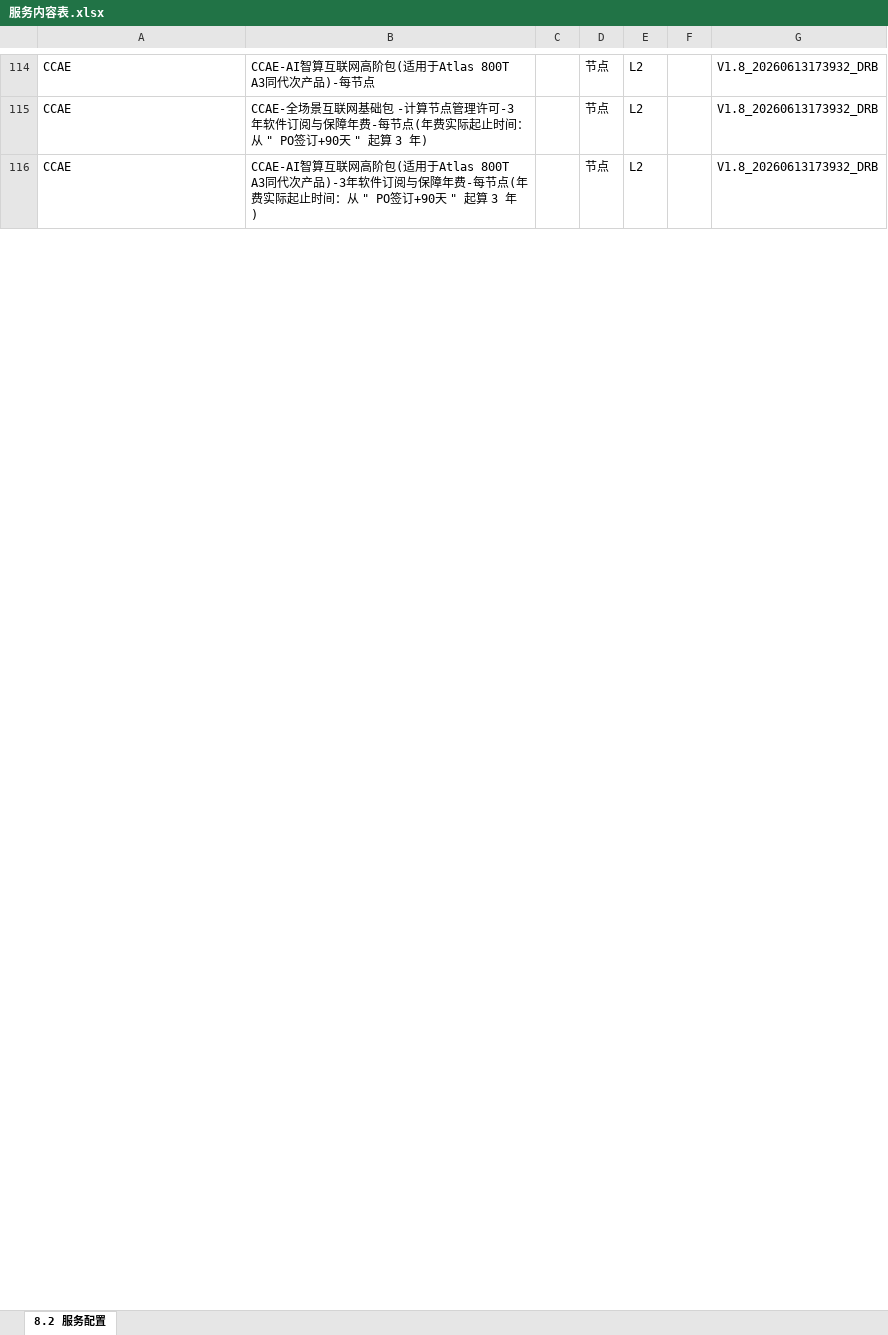
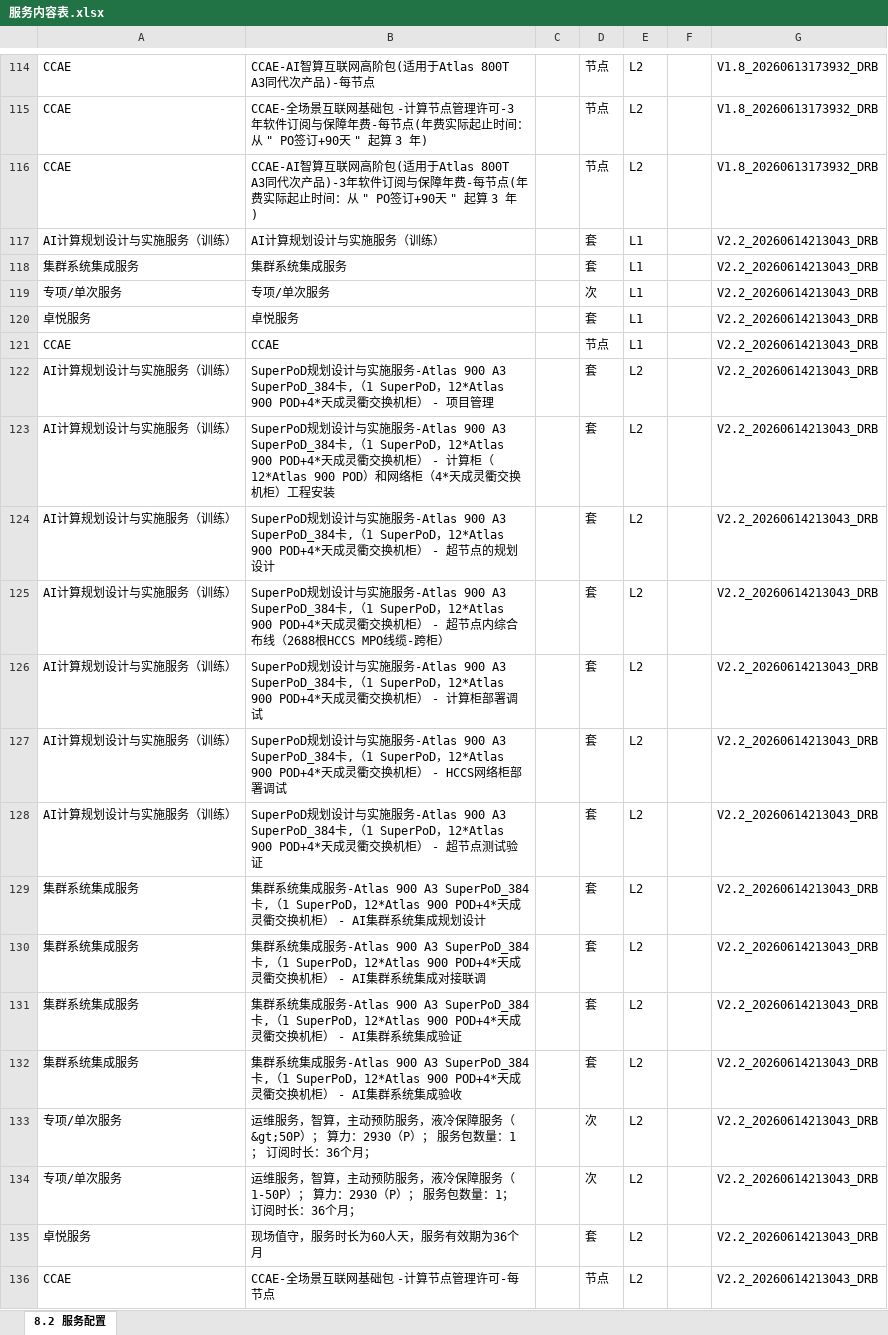
Before and after one commit to Au-t-n-b/aida, an Excel workbook: data/projects/70e5ca737ae5433e9f0f3134d216acf7/早期介入/交付预案/输出结果/服务内容表.xlsx, sheet 8.2 服务配置, drawn as a sheet; only a part is shown, gaps mark what is left out; values as stored, in another font and other column widths than the file's, no borders; the diff covers the shown part only; the diff names each change by its address in the sheet, - before the commit and + after, or states it on an @@ line.

```diff
--- a/data/projects/70e5ca737ae5433e9f0f3134d216acf7/早期介入/交付预案/输出结果/服务内容表.xlsx (sheet 8.2 服务配置)
+++ b/data/projects/70e5ca737ae5433e9f0f3134d216acf7/早期介入/交付预案/输出结果/服务内容表.xlsx (sheet 8.2 服务配置)
+row 117: AI计算规划设计与实施服务（训练） | AI计算规划设计与实施服务（训练） |  | 套 | L1 |  | V2.2_20260614213043_DRB
+row 118: 集群系统集成服务 | 集群系统集成服务 |  | 套 | L1 |  | V2.2_20260614213043_DRB
+row 119: 专项/单次服务 | 专项/单次服务 |  | 次 | L1 |  | V2.2_20260614213043_DRB
+row 120: 卓悦服务 | 卓悦服务 |  | 套 | L1 |  | V2.2_20260614213043_DRB
+row 121: CCAE | CCAE |  | 节点 | L1 |  | V2.2_20260614213043_DRB
+row 122: AI计算规划设计与实施服务（训练） | SuperPoD规划设计与实施服务-Atlas 900 A3 SuperPoD_384卡,（1 SuperPoD，12*Atlas 900 POD+4*天成灵衢交换机柜） - 项目管理 |  | 套 | L2 |  | V2.2_20260614213043_DRB
+row 123: AI计算规划设计与实施服务（训练） | SuperPoD规划设计与实施服务-Atlas 900 A3 SuperPoD_384卡,（1 SuperPoD，12*Atlas 900 POD+4*天成灵衢交换机柜） - 计算柜（12*Atlas 900 POD）和网络柜（4*天成灵衢交换机柜）工程安装 |  | 套 | L2 |  | V2.2_20260614213043_DRB
+row 124: AI计算规划设计与实施服务（训练） | SuperPoD规划设计与实施服务-Atlas 900 A3 SuperPoD_384卡,（1 SuperPoD，12*Atlas 900 POD+4*天成灵衢交换机柜） - 超节点的规划设计 |  | 套 | L2 |  | V2.2_20260614213043_DRB
+row 125: AI计算规划设计与实施服务（训练） | SuperPoD规划设计与实施服务-Atlas 900 A3 SuperPoD_384卡,（1 SuperPoD，12*Atlas 900 POD+4*天成灵衢交换机柜） - 超节点内综合布线（2688根HCCS MPO线缆-跨柜） |  | 套 | L2 |  | V2.2_20260614213043_DRB
+row 126: AI计算规划设计与实施服务（训练） | SuperPoD规划设计与实施服务-Atlas 900 A3 SuperPoD_384卡,（1 SuperPoD，12*Atlas 900 POD+4*天成灵衢交换机柜） - 计算柜部署调试 |  | 套 | L2 |  | V2.2_20260614213043_DRB
+row 127: AI计算规划设计与实施服务（训练） | SuperPoD规划设计与实施服务-Atlas 900 A3 SuperPoD_384卡,（1 SuperPoD，12*Atlas 900 POD+4*天成灵衢交换机柜） - HCCS网络柜部署调试 |  | 套 | L2 |  | V2.2_20260614213043_DRB
+row 128: AI计算规划设计与实施服务（训练） | SuperPoD规划设计与实施服务-Atlas 900 A3 SuperPoD_384卡,（1 SuperPoD，12*Atlas 900 POD+4*天成灵衢交换机柜） - 超节点测试验证 |  | 套 | L2 |  | V2.2_20260614213043_DRB
+row 129: 集群系统集成服务 | 集群系统集成服务-Atlas 900 A3 SuperPoD_384卡,（1 SuperPoD，12*Atlas 900 POD+4*天成灵衢交换机柜） - AI集群系统集成规划设计 |  | 套 | L2 |  | V2.2_20260614213043_DRB
+row 130: 集群系统集成服务 | 集群系统集成服务-Atlas 900 A3 SuperPoD_384卡,（1 SuperPoD，12*Atlas 900 POD+4*天成灵衢交换机柜） - AI集群系统集成对接联调 |  | 套 | L2 |  | V2.2_20260614213043_DRB
+row 131: 集群系统集成服务 | 集群系统集成服务-Atlas 900 A3 SuperPoD_384卡,（1 SuperPoD，12*Atlas 900 POD+4*天成灵衢交换机柜） - AI集群系统集成验证 |  | 套 | L2 |  | V2.2_20260614213043_DRB
+row 132: 集群系统集成服务 | 集群系统集成服务-Atlas 900 A3 SuperPoD_384卡,（1 SuperPoD，12*Atlas 900 POD+4*天成灵衢交换机柜） - AI集群系统集成验收 |  | 套 | L2 |  | V2.2_20260614213043_DRB
+row 133: 专项/单次服务 | 运维服务，智算，主动预防服务，液冷保障服务（&gt;50P）； 算力：2930（P）； 服务包数量：1； 订阅时长：36个月； |  | 次 | L2 |  | V2.2_20260614213043_DRB
+row 134: 专项/单次服务 | 运维服务，智算，主动预防服务，液冷保障服务（1-50P）； 算力：2930（P）； 服务包数量：1； 订阅时长：36个月； |  | 次 | L2 |  | V2.2_20260614213043_DRB
+row 135: 卓悦服务 | 现场值守，服务时长为60人天，服务有效期为36个月 |  | 套 | L2 |  | V2.2_20260614213043_DRB
+row 136: CCAE | CCAE-全场景互联网基础包 -计算节点管理许可-每节点 |  | 节点 | L2 |  | V2.2_20260614213043_DRB
```
Also changed, not shown: 3 added rows and 23 edited cells elsewhere in this sheet, data/projects/70e5ca737ae5433e9f0f3134d216acf7/早期介入/交付预案/输出结果/服务交付界面表.xlsx, data/projects/70e5ca737ae5433e9f0f3134d216acf7/早期介入/交付预案/输出结果/测试用例.xlsx, 35 other files.
